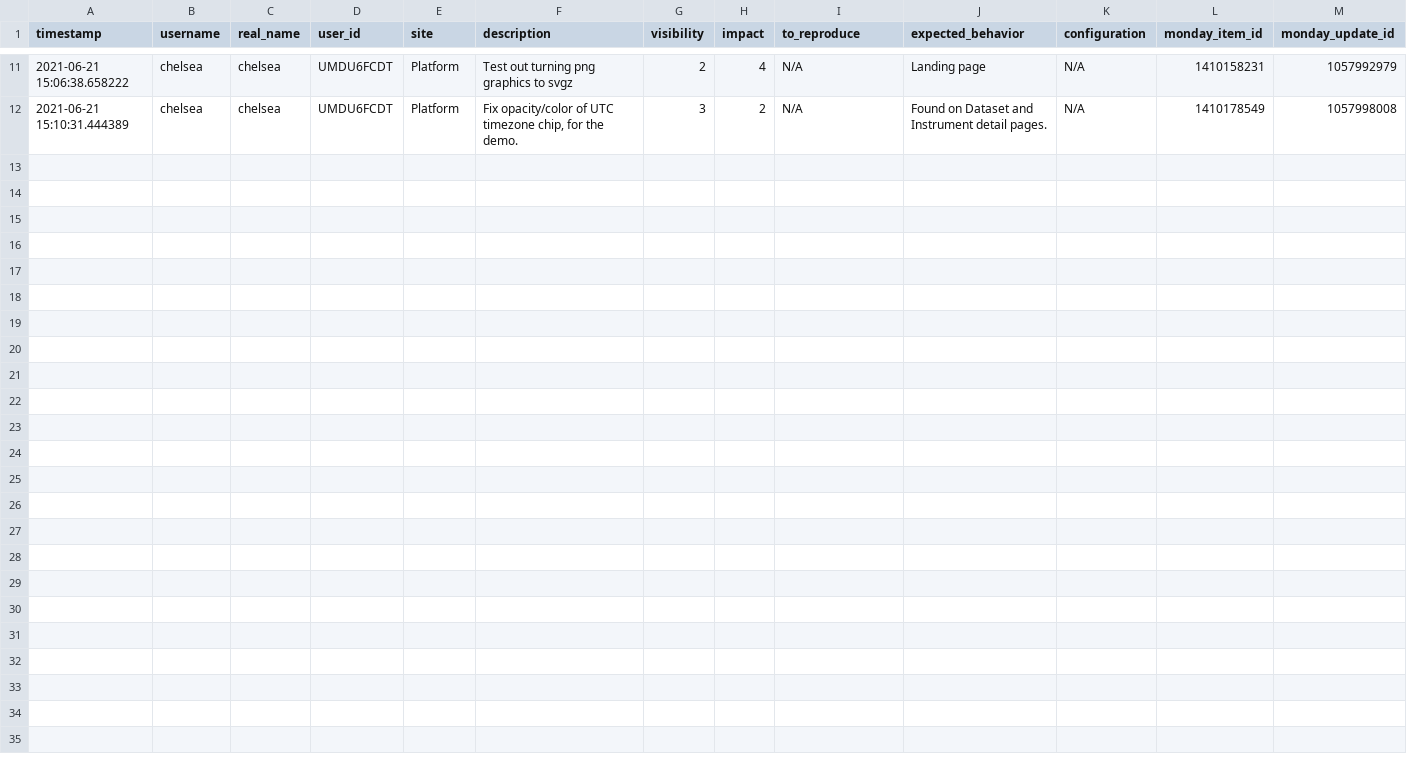
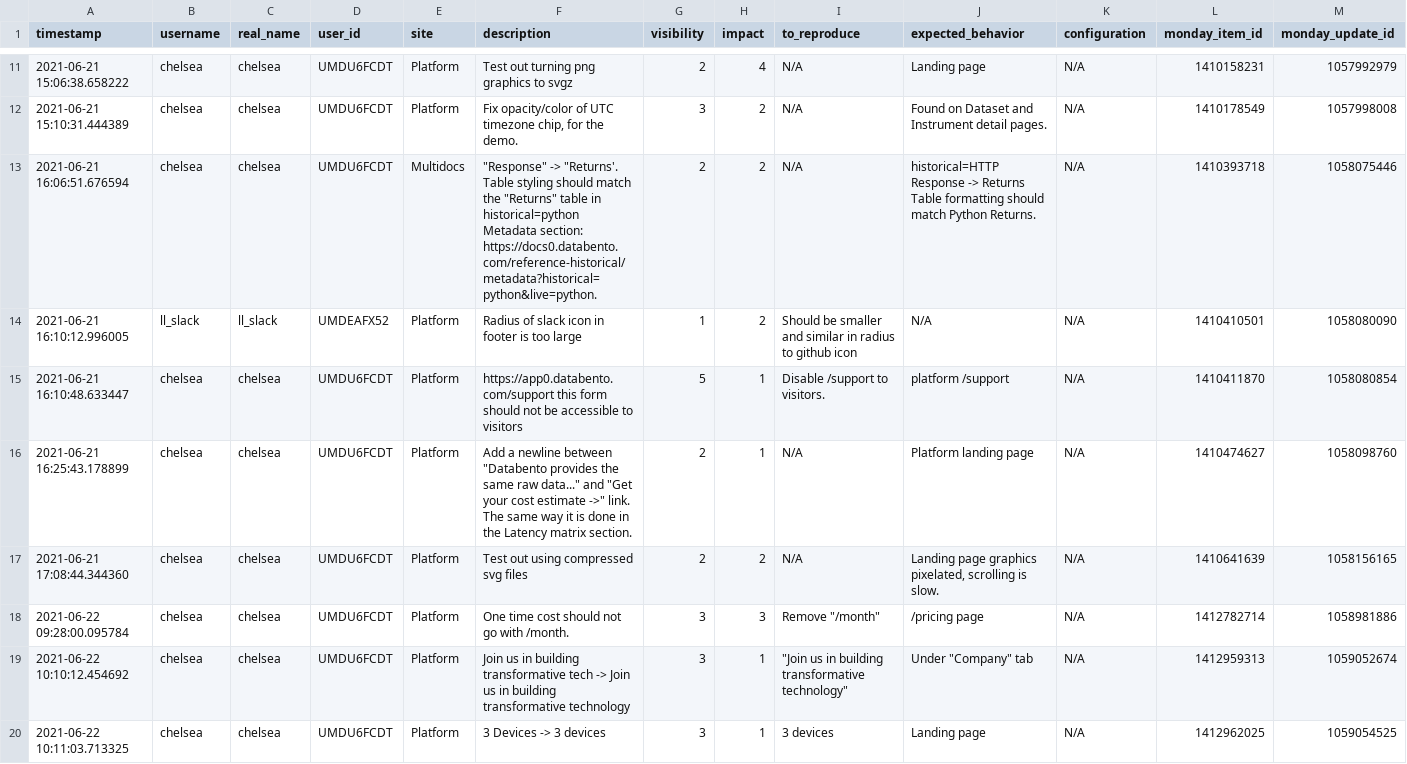
Before and after one commit to chxw/bug-filer, a CSV file: data/history.csv, drawn as a sheet; only a part is shown, gaps mark what is left out; rows hold the shown columns only; ↵ is a line break in a cell; the diff names each change by its address in the sheet, - before the commit and + after, or states it on an @@ line.

```diff
--- a/data/history.csv
+++ b/data/history.csv
+row 13: 2021-06-21 16:06:51.676594 | chelsea | chelsea | UMDU6FCDT | Multidocs | "Response" -> "Returns'. ↵ Table styling should match the "Returns" table in historical=python Metadata section: https://docs0.databento.com/reference-historical/metadata?historical=python&live=python. | 2 | 2 | N/A | historical=HTTP ↵ Response -> Returns ↵ Table formatting should match Python Returns. | N/A | 1410393718 | 1058075446
+row 14: 2021-06-21 16:10:12.996005 | ll_slack | ll_slack | UMDEAFX52 | Platform | Radius of slack icon in footer is too large | 1 | 2 | Should be smaller and similar in radius to github icon | N/A | N/A | 1410410501 | 1058080090
+row 15: 2021-06-21 16:10:48.633447 | chelsea | chelsea | UMDU6FCDT | Platform | https://app0.databento.com/support this form should not be accessible to visitors | 5 | 1 | Disable /support to visitors. | platform /support | N/A | 1410411870 | 1058080854
+row 16: 2021-06-21 16:25:43.178899 | chelsea | chelsea | UMDU6FCDT | Platform | Add a newline between "Databento provides the same raw data..." and "Get your cost estimate ->" link. The same way it is done in the Latency matrix section. | 2 | 1 | N/A | Platform landing page | N/A | 1410474627 | 1058098760
+row 17: 2021-06-21 17:08:44.344360 | chelsea | chelsea | UMDU6FCDT | Platform | Test out using compressed svg files | 2 | 2 | N/A | Landing page graphics pixelated, scrolling is slow. | N/A | 1410641639 | 1058156165
+row 18: 2021-06-22 09:28:00.095784 | chelsea | chelsea | UMDU6FCDT | Platform | One time cost should not go with /month. | 3 | 3 | Remove "/month" | /pricing page | N/A | 1412782714 | 1058981886
+row 19: 2021-06-22 10:10:12.454692 | chelsea | chelsea | UMDU6FCDT | Platform | Join us in building transformative tech -> Join us in building transformative technology | 3 | 1 | "Join us in building transformative technology" | Under "Company" tab | N/A | 1412959313 | 1059052674
+row 20: 2021-06-22 10:11:03.713325 | chelsea | chelsea | UMDU6FCDT | Platform | 3 Devices -> 3 devices | 3 | 1 | 3 devices | Landing page | N/A | 1412962025 | 1059054525
```
Also changed, not shown: 1 other file.
